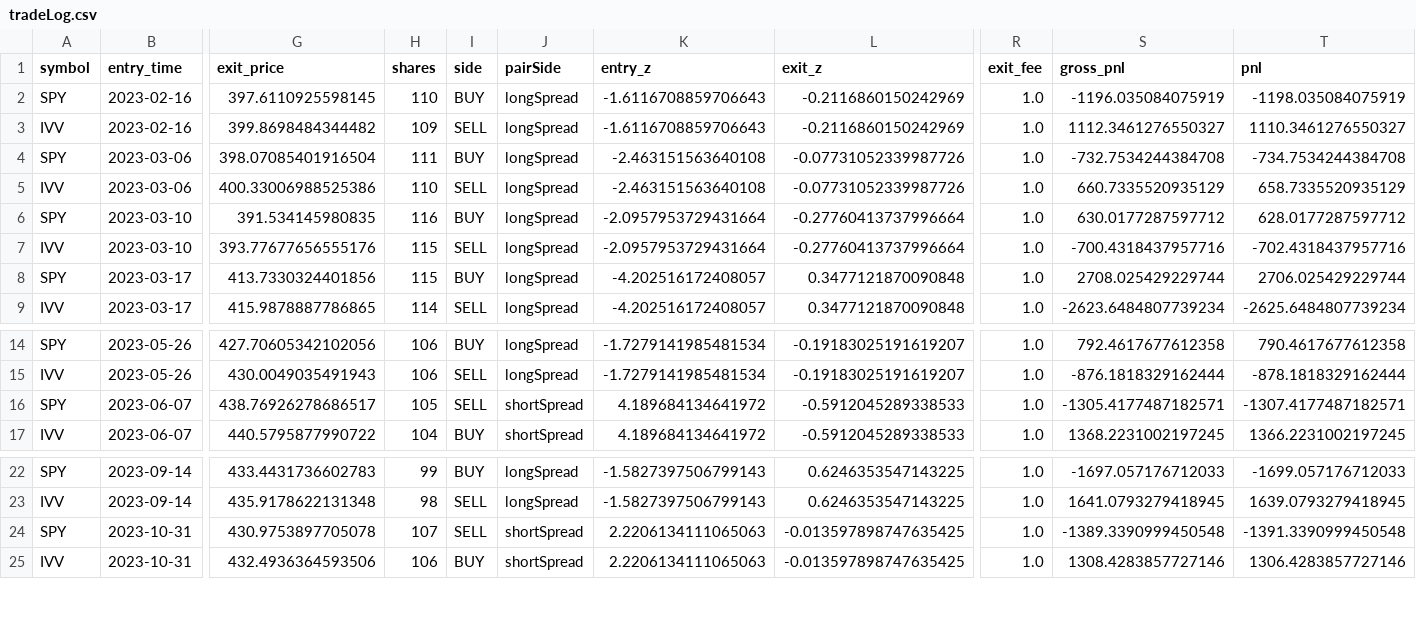
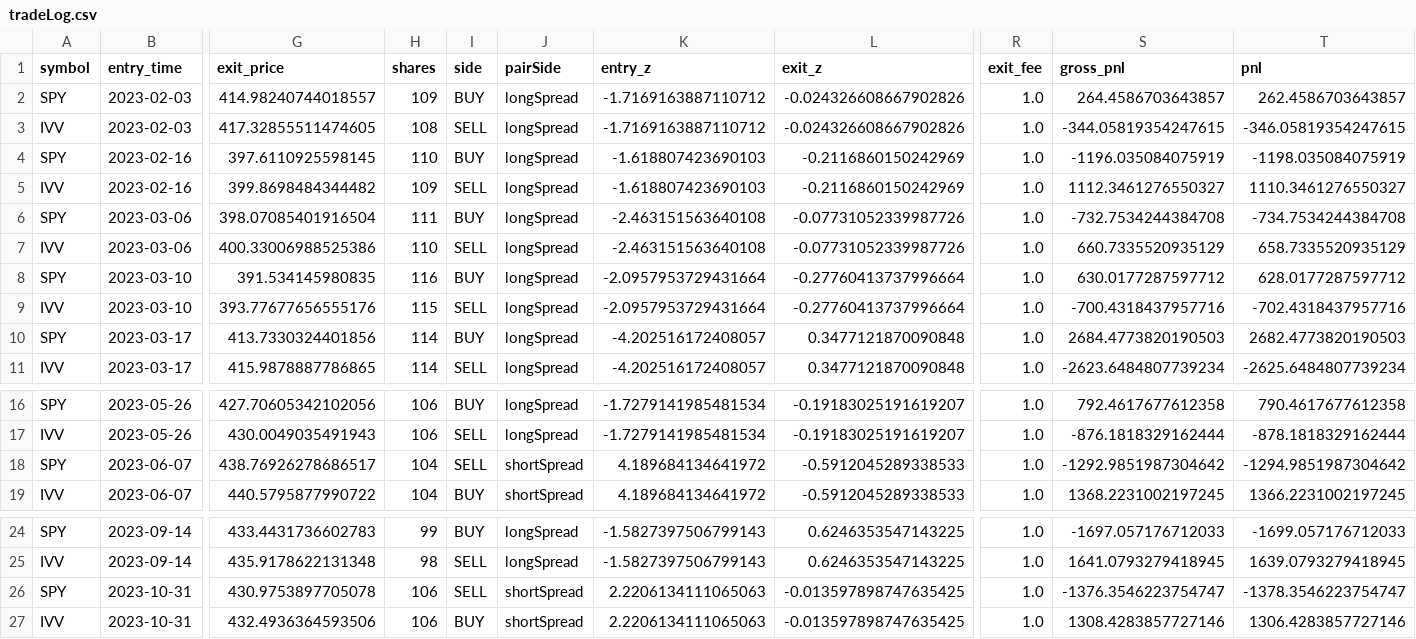
Before and after one commit to andrewj2k/QuantBack, a CSV file: logs/tradeLog.csv, drawn as a sheet; only a part is shown, gaps mark what is left out; addresses are those after the commit; rows hold the shown columns only; the diff names each change by its address in the sheet, - before the commit and + after, or states it on an @@ line.

Commit message:
multiple pair selections, beta hedging

```diff
--- a/logs/tradeLog.csv
+++ b/logs/tradeLog.csv
+row 2: SPY | 2023-02-03 | 414.98240744018557 | 109 | BUY | longSpread | -1.7169163887110712 | -0.024326608667902826 | 1.0 | 264.4586703643857 | 262.4586703643857
+row 3: IVV | 2023-02-03 | 417.32855511474605 | 108 | SELL | longSpread | -1.7169163887110712 | -0.024326608667902826 | 1.0 | -344.05819354247615 | -346.05819354247615
-K4:K5 (entry_z): -1.6116708859706643
+K4:K5 (entry_z): -1.618807423690103
-H10 (shares): 115
+H10 (shares): 114
-S10 (gross_pnl): 2708.025429229744
+S10 (gross_pnl): 2684.4773820190503
-T10 (pnl): 2706.025429229744
+T10 (pnl): 2682.4773820190503
-H18 (shares): 105
+H18 (shares): 104
-S18 (gross_pnl): -1305.4177487182571
+S18 (gross_pnl): -1292.9851987304642
-T18 (pnl): -1307.4177487182571
+T18 (pnl): -1294.9851987304642
-H26 (shares): 107
+H26 (shares): 106
-S26 (gross_pnl): -1389.3390999450548
+S26 (gross_pnl): -1376.3546223754747
-T26 (pnl): -1391.3390999450548
+T26 (pnl): -1378.3546223754747
```
Also changed, not shown: logs/equityCurve.csv, 6 other files.
